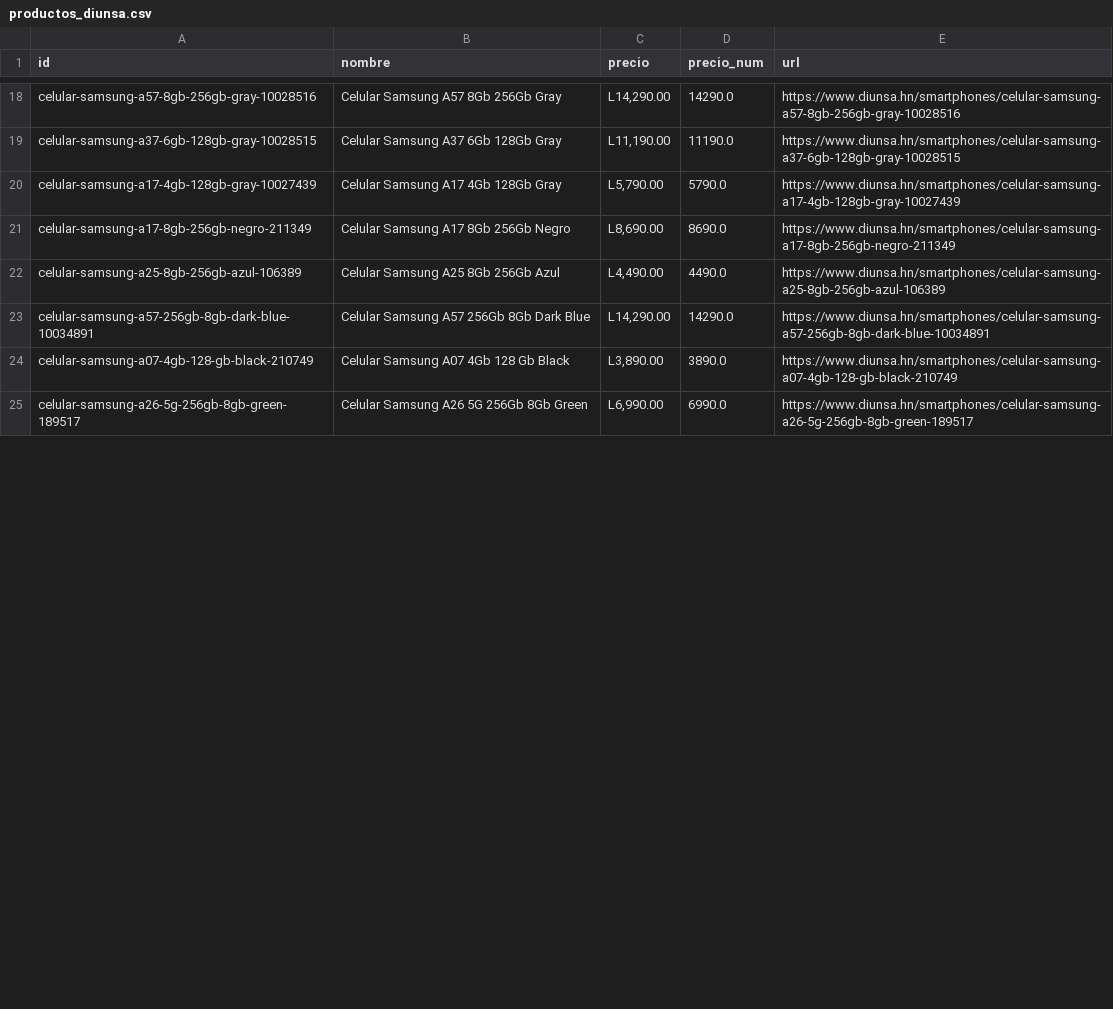
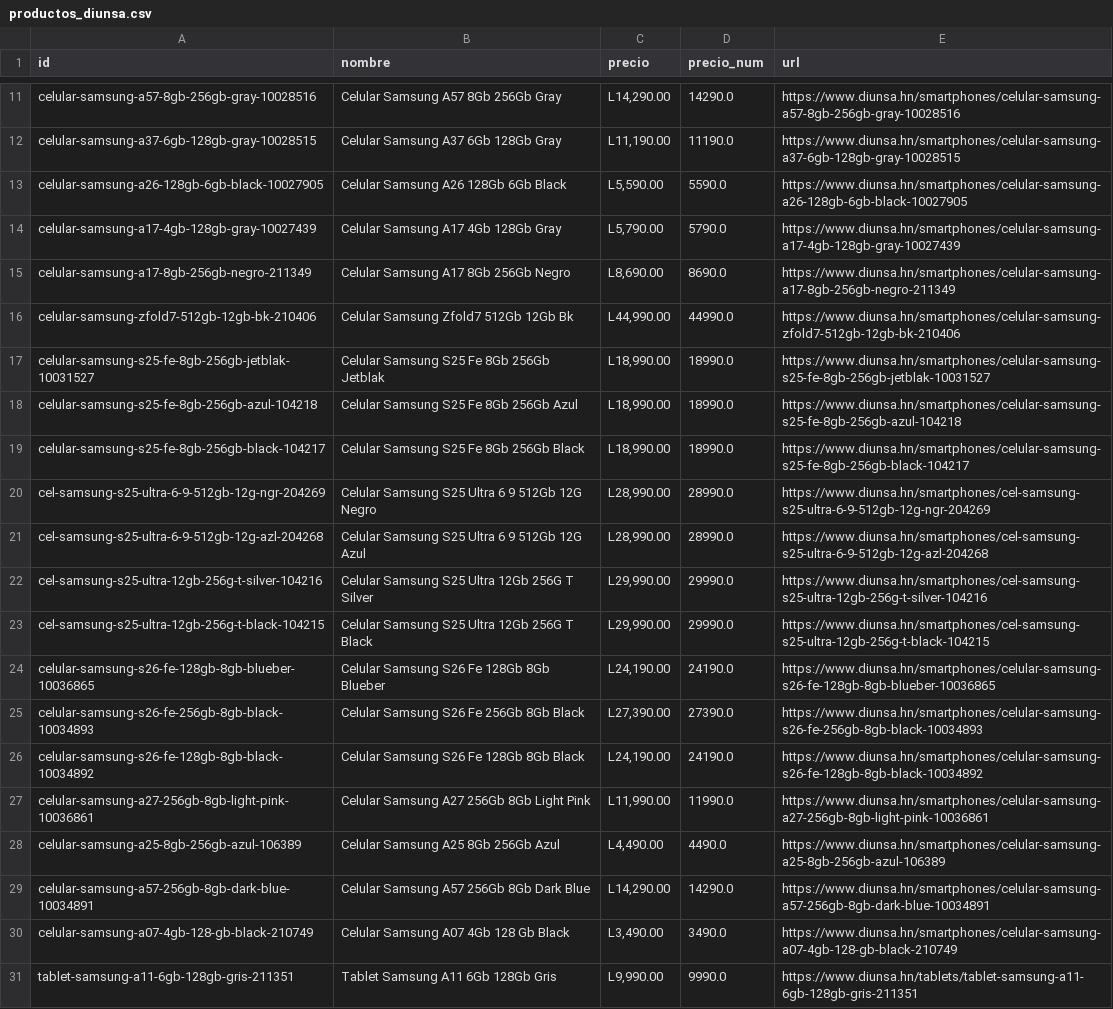
Before and after one commit to goldenboy1496/reporte-precios, a CSV file: data/productos_diunsa.csv, drawn as a sheet; only a part is shown, gaps mark what is left out; the diff covers the shown part only.

Commit message:
Auto-actualizacion de precios: 01/11/2026 23:26

```diff
--- a/data/productos_diunsa.csv
+++ b/data/productos_diunsa.csv
@@ -19,7 +12,20 @@ celular-samsung-a57-8gb-256gb-gray-10028516,Celular Samsung A57 8Gb 256Gb Gray,"
 celular-samsung-a37-6gb-128gb-gray-10028515,Celular Samsung A37 6Gb 128Gb Gray,"L11,190.00",11190.0,https://www.diunsa.hn/smartphones/celular-samsung-a37-6gb-128gb-gray-10028515
+celular-samsung-a26-128gb-6gb-black-10027905,Celular Samsung A26 128Gb 6Gb Black,"L5,590.00",5590.0,https://www.diunsa.hn/smartphones/celular-samsung-a26-128gb-6gb-black-10027905
 celular-samsung-a17-4gb-128gb-gray-10027439,Celular Samsung A17 4Gb 128Gb Gray,"L5,790.00",5790.0,https://www.diunsa.hn/smartphones/celular-samsung-a17-4gb-128gb-gray-10027439
 celular-samsung-a17-8gb-256gb-negro-211349,Celular Samsung A17 8Gb 256Gb Negro,"L8,690.00",8690.0,https://www.diunsa.hn/smartphones/celular-samsung-a17-8gb-256gb-negro-211349
+celular-samsung-zfold7-512gb-12gb-bk-210406,Celular Samsung Zfold7 512Gb 12Gb Bk,"L44,990.00",44990.0,https://www.diunsa.hn/smartphones/celular-samsung-zfold7-512gb-12gb-bk-210406
+celular-samsung-s25-fe-8gb-256gb-jetblak-10031527,Celular Samsung S25 Fe 8Gb 256Gb Jetblak,"L18,990.00",18990.0,https://www.diunsa.hn/smartphones/celular-samsung-s25-fe-8gb-256gb-jetblak-10031527
+celular-samsung-s25-fe-8gb-256gb-azul-104218,Celular Samsung S25 Fe 8Gb 256Gb Azul,"L18,990.00",18990.0,https://www.diunsa.hn/smartphones/celular-samsung-s25-fe-8gb-256gb-azul-104218
+celular-samsung-s25-fe-8gb-256gb-black-104217,Celular Samsung S25 Fe 8Gb 256Gb Black,"L18,990.00",18990.0,https://www.diunsa.hn/smartphones/celular-samsung-s25-fe-8gb-256gb-black-104217
+cel-samsung-s25-ultra-6-9-512gb-12g-ngr-204269,Celular Samsung S25 Ultra 6 9 512Gb 12G Negro,"L28,990.00",28990.0,https://www.diunsa.hn/smartphones/cel-samsung-s25-ultra-6-9-512gb-12g-ngr-204269
+cel-samsung-s25-ultra-6-9-512gb-12g-azl-204268,Celular Samsung S25 Ultra 6 9 512Gb 12G Azul,"L28,990.00",28990.0,https://www.diunsa.hn/smartphones/cel-samsung-s25-ultra-6-9-512gb-12g-azl-204268
+cel-samsung-s25-ultra-12gb-256g-t-silver-104216,Celular Samsung S25 Ultra 12Gb 256G T Silver,"L29,990.00",29990.0,https://www.diunsa.hn/smartphones/cel-samsung-s25-ultra-12gb-256g-t-silver-104216
+cel-samsung-s25-ultra-12gb-256g-t-black-104215,Celular Samsung S25 Ultra 12Gb 256G T Black,"L29,990.00",29990.0,https://www.diunsa.hn/smartphones/cel-samsung-s25-ultra-12gb-256g-t-black-104215
+celular-samsung-s26-fe-128gb-8gb-blueber-10036865,Celular Samsung S26 Fe 128Gb 8Gb Blueber,"L24,190.00",24190.0,https://www.diunsa.hn/smartphones/celular-samsung-s26-fe-128gb-8gb-blueber-10036865
+celular-samsung-s26-fe-256gb-8gb-black-10034893,Celular Samsung S26 Fe 256Gb 8Gb Black,"L27,390.00",27390.0,https://www.diunsa.hn/smartphones/celular-samsung-s26-fe-256gb-8gb-black-10034893
+celular-samsung-s26-fe-128gb-8gb-black-10034892,Celular Samsung S26 Fe 128Gb 8Gb Black,"L24,190.00",24190.0,https://www.diunsa.hn/smartphones/celular-samsung-s26-fe-128gb-8gb-black-10034892
+celular-samsung-a27-256gb-8gb-light-pink-10036861,Celular Samsung A27 256Gb 8Gb Light Pink,"L11,990.00",11990.0,https://www.diunsa.hn/smartphones/celular-samsung-a27-256gb-8gb-light-pink-10036861
 celular-samsung-a25-8gb-256gb-azul-106389,Celular Samsung A25 8Gb 256Gb Azul,"L4,490.00",4490.0,https://www.diunsa.hn/smartphones/celular-samsung-a25-8gb-256gb-azul-106389
 celular-samsung-a57-256gb-8gb-dark-blue-10034891,Celular Samsung A57 256Gb 8Gb Dark Blue,"L14,290.00",14290.0,https://www.diunsa.hn/smartphones/celular-samsung-a57-256gb-8gb-dark-blue-10034891
-celular-samsung-a07-4gb-128-gb-black-210749,Celular Samsung A07 4Gb 128 Gb Black,"L3,890.00",3890.0,https://www.diunsa.hn/smartphones/celular-samsung-a07-4gb-128-gb-black-210749
-celular-samsung-a26-5g-256gb-8gb-green-189517,Celular Samsung A26 5G 256Gb 8Gb Green,"L6,990.00",6990.0,https://www.diunsa.hn/smartphones/celular-samsung-a26-5g-256gb-8gb-green-189517
+celular-samsung-a07-4gb-128-gb-black-210749,Celular Samsung A07 4Gb 128 Gb Black,"L3,490.00",3490.0,https://www.diunsa.hn/smartphones/celular-samsung-a07-4gb-128-gb-black-210749
+tablet-samsung-a11-6gb-128gb-gris-211351,Tablet Samsung A11 6Gb 128Gb Gris,"L9,990.00",9990.0,https://www.diunsa.hn/tablets/tablet-samsung-a11-6gb-128gb-gris-211351
```
Also changed, not shown: 15 added rows, 2 removed rows and 2 edited cells elsewhere in this file, data/productos_max.csv, data/productos_prado.csv, 20 other files.
